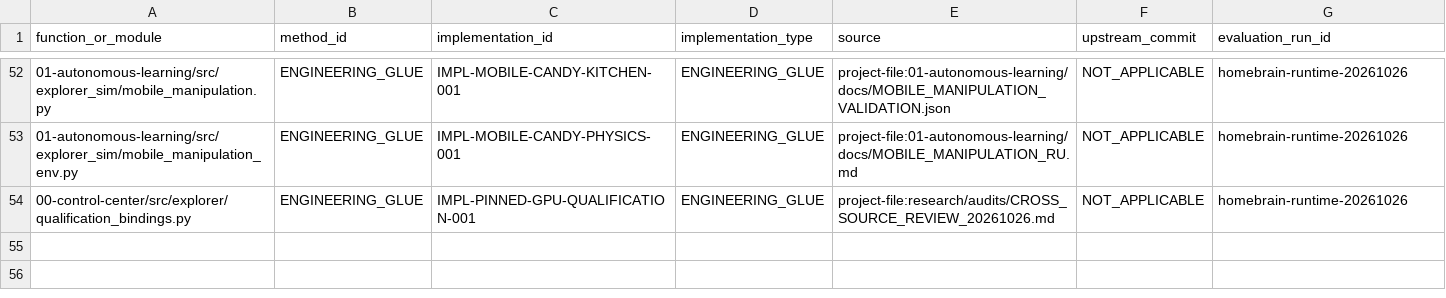
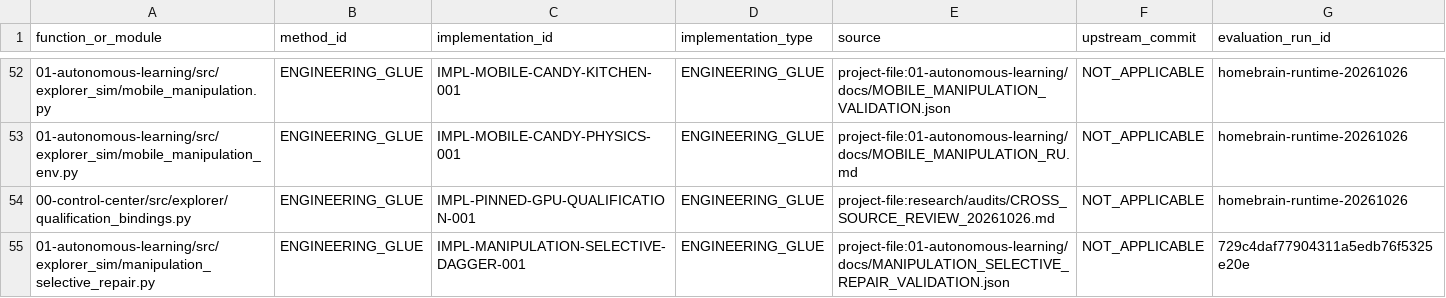
Before and after one commit to vladromenko/explorer-embodied-intelligence, a CSV file: research/methods/CODE_PROVENANCE.csv, drawn as a sheet; only a part is shown, gaps mark what is left out; the diff names each change by its address in the sheet, - before the commit and + after, or states it on an @@ line.

Commit message:
Finish mobile and correction runtime integration with staged source deployment

```diff
--- a/research/methods/CODE_PROVENANCE.csv
+++ b/research/methods/CODE_PROVENANCE.csv
+row 55: 01-autonomous-learning/src/explorer_sim/manipulation_selective_repair.py | ENGINEERING_GLUE | IMPL-MANIPULATION-SELECTIVE-DAGGER-001 | ENGINEERING_GLUE | project-file:01-autonomous-learning/docs/MANIPULATION_SELECTIVE_REPAIR_VALIDATION.json | NOT_APPLICABLE | 729c4daf77904311a5edb76f5325e20e
```
Also changed, not shown: 6 other files.
